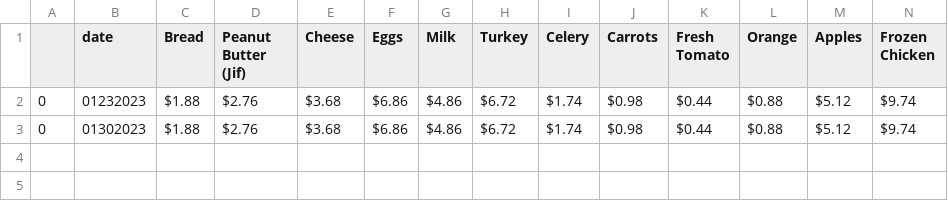
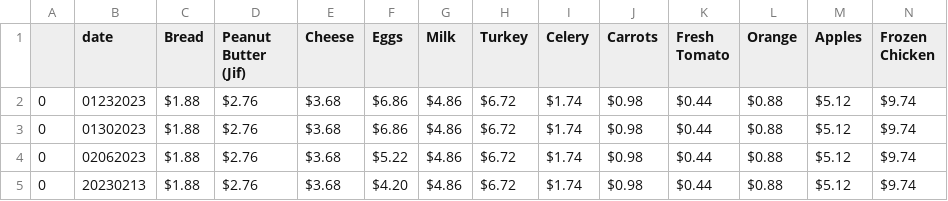
Before and after one commit to Adison-Fryman/inflation_track, a CSV file: walmart_cart_date.location.price/grouped/19137.csv, drawn as a sheet; only a part is shown; rows hold the shown columns only; the diff names each change by its address in the sheet, - before the commit and + after, or states it on an @@ line.

Commit message:
new branch with updated data preping for change to function set up

```diff
--- a/walmart_cart_date.location.price/grouped/19137.csv
+++ b/walmart_cart_date.location.price/grouped/19137.csv
+row 4: 0 | 02062023 | $1.88 | $2.76 | $3.68 | $5.22 | $4.86 | $6.72 | $1.74 | $0.98 | $0.44 | $0.88 | $5.12 | $9.74
+row 5: 0 | 20230213 | $1.88 | $2.76 | $3.68 | $4.20 | $4.86 | $6.72 | $1.74 | $0.98 | $0.44 | $0.88 | $5.12 | $9.74
```
Also changed, not shown: walmart_cart_date.location.price/grouped/33607.csv, walmart_cart_date.location.price/grouped/49548.csv, 26 other files.
